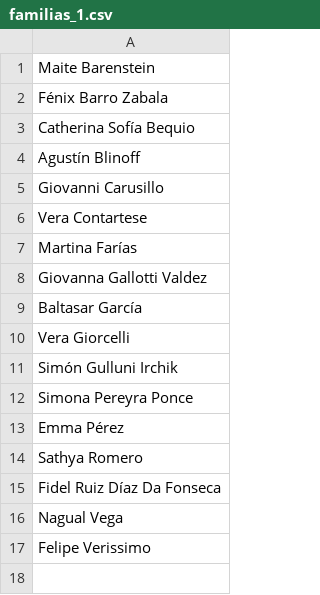
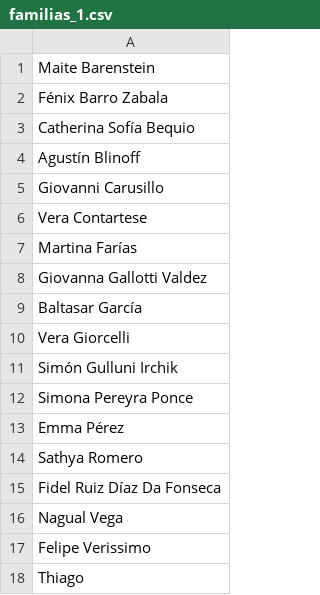
Before and after one commit to lgiorcelli/meriendas, a CSV file: src/main/resources/familias_1.csv, drawn as a sheet.

```diff
--- a/src/main/resources/familias_1.csv
+++ b/src/main/resources/familias_1.csv
@@ -17 +17,2 @@ Nagual Vega;
 Felipe Verissimo;
+Thiago;
```
Also changed, not shown: 9 other files.
